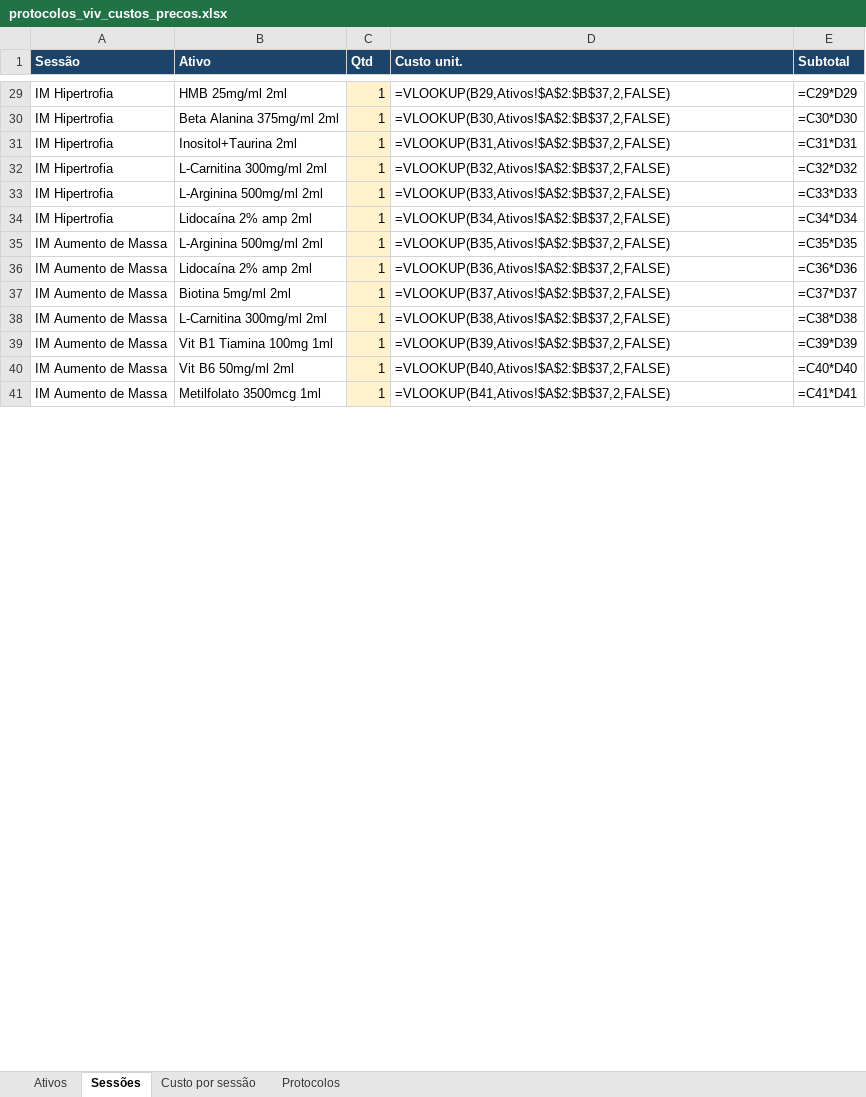
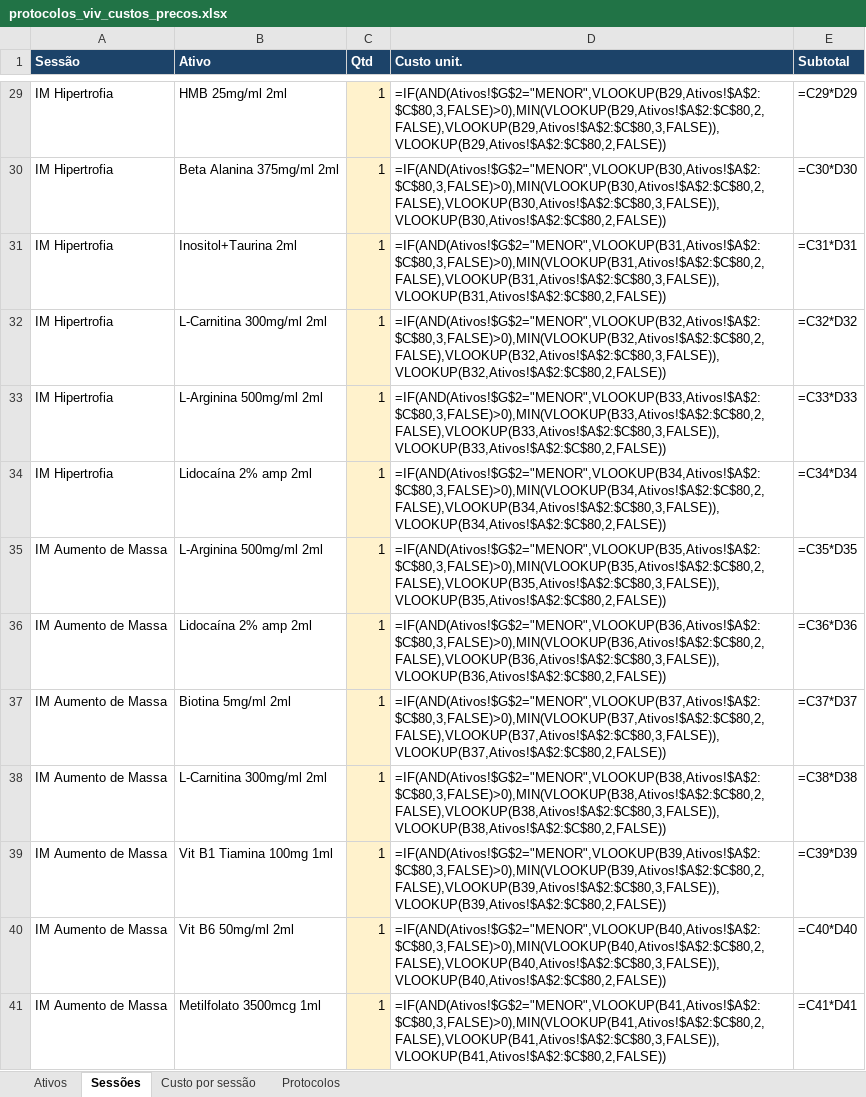
Before and after one commit to zecarabina/zedo1, an Excel workbook: protocolos_viv_custos_precos.xlsx, sheet Sessões, drawn as a sheet; only a part is shown, gaps mark what is left out; values as stored, in another font and other column widths than the file's, no borders; formulas without a stored value are shown as written; the diff covers the shown part only; the diff names each change by its address in the sheet, - before the commit and + after, or states it on an @@ line.

```diff
--- a/protocolos_viv_custos_precos.xlsx (sheet Sessões)
+++ b/protocolos_viv_custos_precos.xlsx (sheet Sessões)
-D29 (Custo unit.): =VLOOKUP(B29,Ativos!$A$2:$B$37,2,FALSE)
+D29 (Custo unit.): =IF(AND(Ativos!$G$2="MENOR",VLOOKUP(B29,Ativos!$A$2:$C$80,3,FALSE)>0),MIN(VLOOKUP(B29,Ativos!$A$2:$C$80,2,FALSE),VLOOKUP(B29,Ativos!$A$2:$C$80,3,FALSE)),VLOOKUP(B29,Ativos!$A$2:$C$80,2,FALSE))
-D30 (Custo unit.): =VLOOKUP(B30,Ativos!$A$2:$B$37,2,FALSE)
+D30 (Custo unit.): =IF(AND(Ativos!$G$2="MENOR",VLOOKUP(B30,Ativos!$A$2:$C$80,3,FALSE)>0),MIN(VLOOKUP(B30,Ativos!$A$2:$C$80,2,FALSE),VLOOKUP(B30,Ativos!$A$2:$C$80,3,FALSE)),VLOOKUP(B30,Ativos!$A$2:$C$80,2,FALSE))
-D31 (Custo unit.): =VLOOKUP(B31,Ativos!$A$2:$B$37,2,FALSE)
+D31 (Custo unit.): =IF(AND(Ativos!$G$2="MENOR",VLOOKUP(B31,Ativos!$A$2:$C$80,3,FALSE)>0),MIN(VLOOKUP(B31,Ativos!$A$2:$C$80,2,FALSE),VLOOKUP(B31,Ativos!$A$2:$C$80,3,FALSE)),VLOOKUP(B31,Ativos!$A$2:$C$80,2,FALSE))
-D32 (Custo unit.): =VLOOKUP(B32,Ativos!$A$2:$B$37,2,FALSE)
+D32 (Custo unit.): =IF(AND(Ativos!$G$2="MENOR",VLOOKUP(B32,Ativos!$A$2:$C$80,3,FALSE)>0),MIN(VLOOKUP(B32,Ativos!$A$2:$C$80,2,FALSE),VLOOKUP(B32,Ativos!$A$2:$C$80,3,FALSE)),VLOOKUP(B32,Ativos!$A$2:$C$80,2,FALSE))
-D33 (Custo unit.): =VLOOKUP(B33,Ativos!$A$2:$B$37,2,FALSE)
+D33 (Custo unit.): =IF(AND(Ativos!$G$2="MENOR",VLOOKUP(B33,Ativos!$A$2:$C$80,3,FALSE)>0),MIN(VLOOKUP(B33,Ativos!$A$2:$C$80,2,FALSE),VLOOKUP(B33,Ativos!$A$2:$C$80,3,FALSE)),VLOOKUP(B33,Ativos!$A$2:$C$80,2,FALSE))
-D34 (Custo unit.): =VLOOKUP(B34,Ativos!$A$2:$B$37,2,FALSE)
+D34 (Custo unit.): =IF(AND(Ativos!$G$2="MENOR",VLOOKUP(B34,Ativos!$A$2:$C$80,3,FALSE)>0),MIN(VLOOKUP(B34,Ativos!$A$2:$C$80,2,FALSE),VLOOKUP(B34,Ativos!$A$2:$C$80,3,FALSE)),VLOOKUP(B34,Ativos!$A$2:$C$80,2,FALSE))
-D35 (Custo unit.): =VLOOKUP(B35,Ativos!$A$2:$B$37,2,FALSE)
+D35 (Custo unit.): =IF(AND(Ativos!$G$2="MENOR",VLOOKUP(B35,Ativos!$A$2:$C$80,3,FALSE)>0),MIN(VLOOKUP(B35,Ativos!$A$2:$C$80,2,FALSE),VLOOKUP(B35,Ativos!$A$2:$C$80,3,FALSE)),VLOOKUP(B35,Ativos!$A$2:$C$80,2,FALSE))
-D36 (Custo unit.): =VLOOKUP(B36,Ativos!$A$2:$B$37,2,FALSE)
+D36 (Custo unit.): =IF(AND(Ativos!$G$2="MENOR",VLOOKUP(B36,Ativos!$A$2:$C$80,3,FALSE)>0),MIN(VLOOKUP(B36,Ativos!$A$2:$C$80,2,FALSE),VLOOKUP(B36,Ativos!$A$2:$C$80,3,FALSE)),VLOOKUP(B36,Ativos!$A$2:$C$80,2,FALSE))
-D37 (Custo unit.): =VLOOKUP(B37,Ativos!$A$2:$B$37,2,FALSE)
+D37 (Custo unit.): =IF(AND(Ativos!$G$2="MENOR",VLOOKUP(B37,Ativos!$A$2:$C$80,3,FALSE)>0),MIN(VLOOKUP(B37,Ativos!$A$2:$C$80,2,FALSE),VLOOKUP(B37,Ativos!$A$2:$C$80,3,FALSE)),VLOOKUP(B37,Ativos!$A$2:$C$80,2,FALSE))
-D38 (Custo unit.): =VLOOKUP(B38,Ativos!$A$2:$B$37,2,FALSE)
+D38 (Custo unit.): =IF(AND(Ativos!$G$2="MENOR",VLOOKUP(B38,Ativos!$A$2:$C$80,3,FALSE)>0),MIN(VLOOKUP(B38,Ativos!$A$2:$C$80,2,FALSE),VLOOKUP(B38,Ativos!$A$2:$C$80,3,FALSE)),VLOOKUP(B38,Ativos!$A$2:$C$80,2,FALSE))
-D39 (Custo unit.): =VLOOKUP(B39,Ativos!$A$2:$B$37,2,FALSE)
+D39 (Custo unit.): =IF(AND(Ativos!$G$2="MENOR",VLOOKUP(B39,Ativos!$A$2:$C$80,3,FALSE)>0),MIN(VLOOKUP(B39,Ativos!$A$2:$C$80,2,FALSE),VLOOKUP(B39,Ativos!$A$2:$C$80,3,FALSE)),VLOOKUP(B39,Ativos!$A$2:$C$80,2,FALSE))
-D40 (Custo unit.): =VLOOKUP(B40,Ativos!$A$2:$B$37,2,FALSE)
+D40 (Custo unit.): =IF(AND(Ativos!$G$2="MENOR",VLOOKUP(B40,Ativos!$A$2:$C$80,3,FALSE)>0),MIN(VLOOKUP(B40,Ativos!$A$2:$C$80,2,FALSE),VLOOKUP(B40,Ativos!$A$2:$C$80,3,FALSE)),VLOOKUP(B40,Ativos!$A$2:$C$80,2,FALSE))
-D41 (Custo unit.): =VLOOKUP(B41,Ativos!$A$2:$B$37,2,FALSE)
+D41 (Custo unit.): =IF(AND(Ativos!$G$2="MENOR",VLOOKUP(B41,Ativos!$A$2:$C$80,3,FALSE)>0),MIN(VLOOKUP(B41,Ativos!$A$2:$C$80,2,FALSE),VLOOKUP(B41,Ativos!$A$2:$C$80,3,FALSE)),VLOOKUP(B41,Ativos!$A$2:$C$80,2,FALSE))
```
Also changed, not shown: 41 edited cells elsewhere in this sheet, sheet Ativos.
